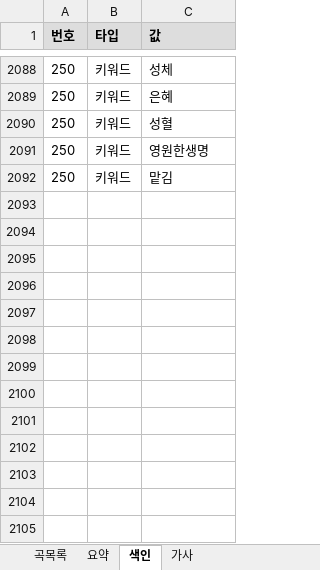
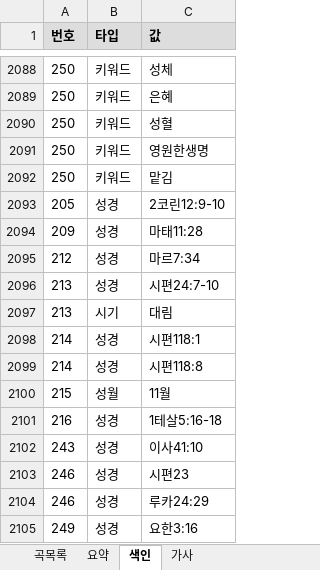
Before and after one commit to EstEsca/mass_song_recommendation, an Excel workbook: data/source/곡정보.xlsx, sheet 색인, drawn as a sheet; only a part is shown, gaps mark what is left out; values as stored, in another font and other column widths than the file's, no borders; table styles not drawn; the diff names each change by its address in the sheet, - before the commit and + after, or states it on an @@ line.

```diff
--- a/data/source/곡정보.xlsx (sheet 색인)
+++ b/data/source/곡정보.xlsx (sheet 색인)
+row 2093: 205 | 성경 | 2코린12:9-10
+row 2094: 209 | 성경 | 마태11:28
+row 2095: 212 | 성경 | 마르7:34
+row 2096: 213 | 성경 | 시편24:7-10
+row 2097: 213 | 시기 | 대림
+row 2098: 214 | 성경 | 시편118:1
+row 2099: 214 | 성경 | 시편118:8
+row 2100: 215 | 성월 | 11월
+row 2101: 216 | 성경 | 1테살5:16-18
+row 2102: 243 | 성경 | 이사41:10
+row 2103: 246 | 성경 | 시편23
+row 2104: 246 | 성경 | 루카24:29
+row 2105: 249 | 성경 | 요한3:16
```
Also changed, not shown: 2 other files.
